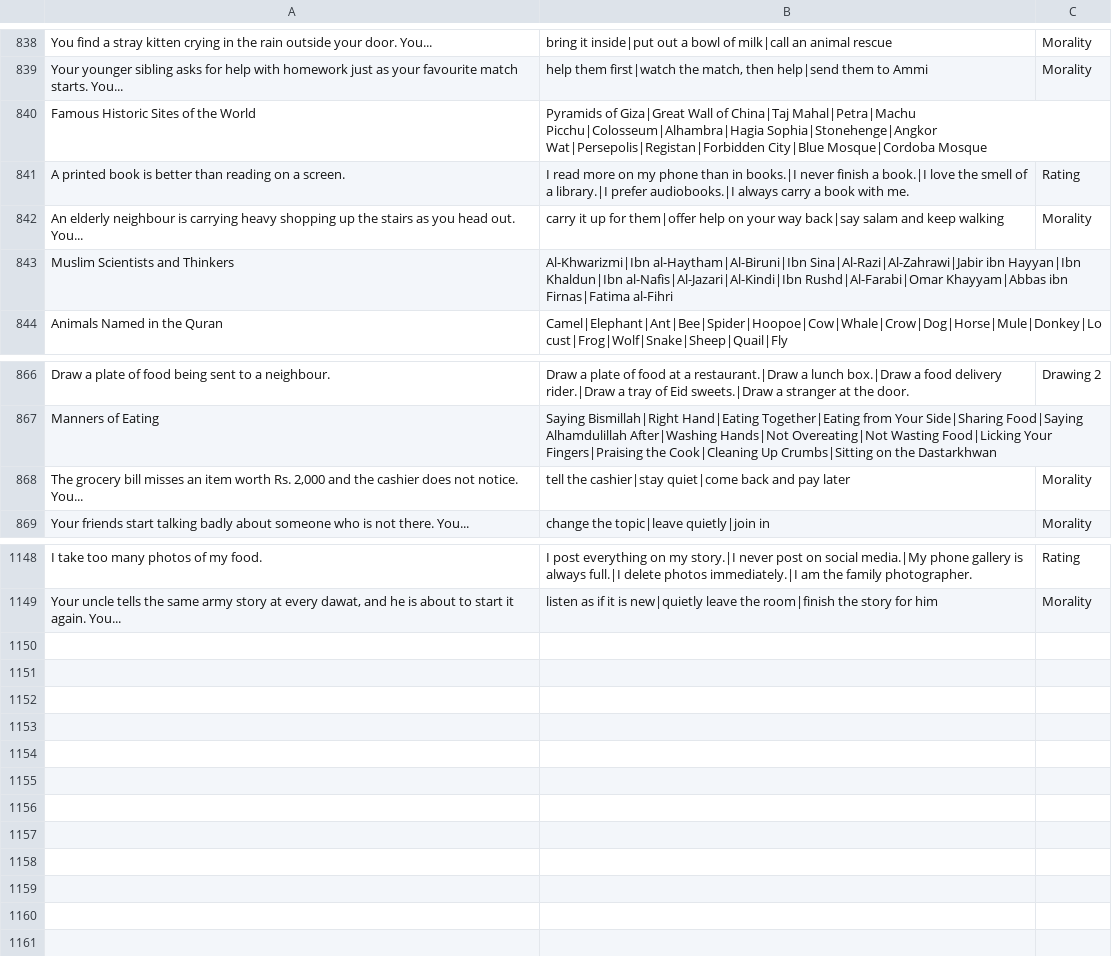
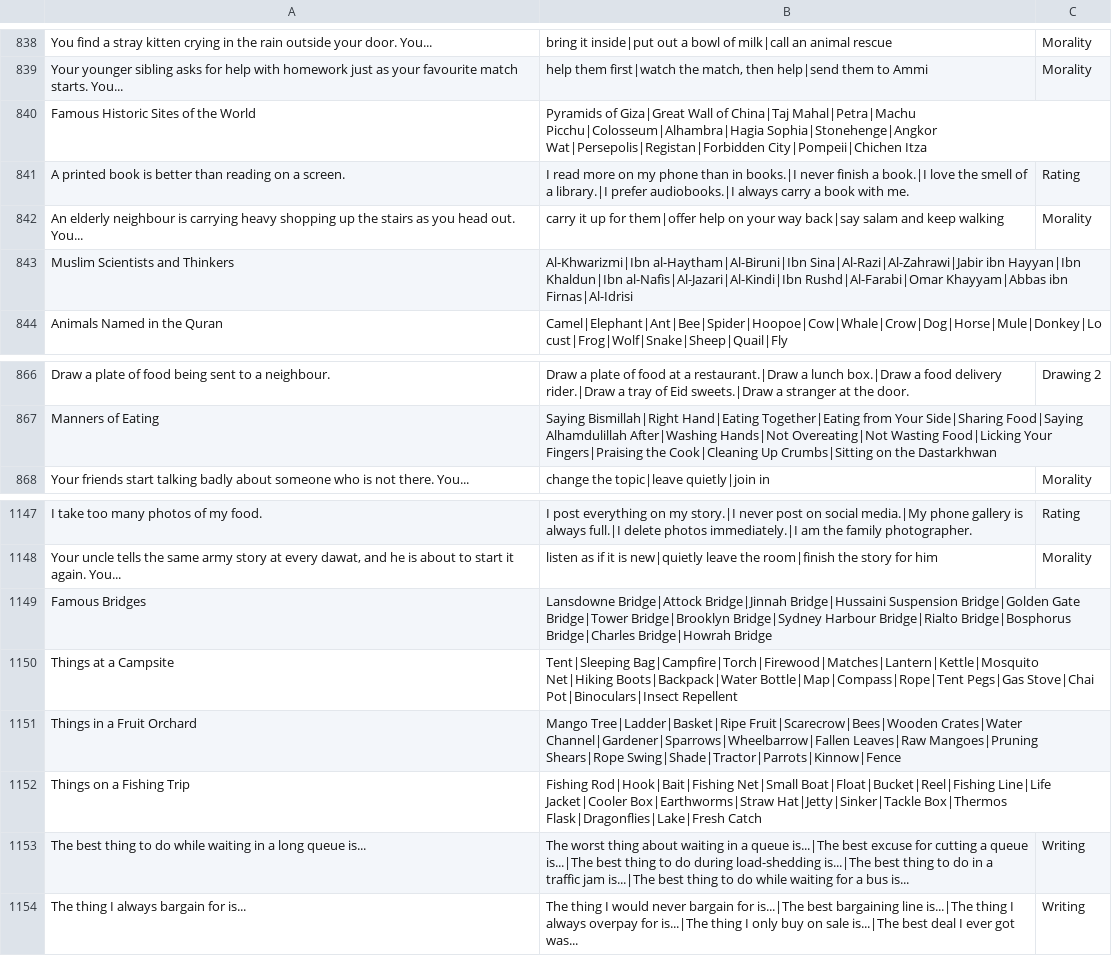
Before and after one commit to theshabab/jorbox, a CSV file: data/seed/data/game3.csv, drawn as a sheet; only a part is shown, gaps mark what is left out.

```diff
--- a/data/seed/data/game3.csv
+++ b/data/seed/data/game3.csv
@@ -839,6 +839,6 @@ You find a stray kitten crying in the rain outside your door. You...,bring it in
 Your younger sibling asks for help with homework just as your favourite match starts. You...,"help them first|watch the match, then help|send them to Ammi",Morality
-Famous Historic Sites of the World,Pyramids of Giza|Great Wall of China|Taj Mahal|Petra|Machu Picchu|Colosseum|Alhambra|Hagia Sophia|Stonehenge|Angkor Wat|Persepolis|Registan|Forbidden City|Blue Mosque|Cordoba Mosque,
+Famous Historic Sites of the World,Pyramids of Giza|Great Wall of China|Taj Mahal|Petra|Machu Picchu|Colosseum|Alhambra|Hagia Sophia|Stonehenge|Angkor Wat|Persepolis|Registan|Forbidden City|Pompeii|Chichen Itza,
 A printed book is better than reading on a screen.,I read more on my phone than in books.|I never finish a book.|I love the smell of a library.|I prefer audiobooks.|I always carry a book with me.,Rating
 An elderly neighbour is carrying heavy shopping up the stairs as you head out. You...,carry it up for them|offer help on your way back|say salam and keep walking,Morality
-Muslim Scientists and Thinkers,Al-Khwarizmi|Ibn al-Haytham|Al-Biruni|Ibn Sina|Al-Razi|Al-Zahrawi|Jabir ibn Hayyan|Ibn Khaldun|Ibn al-Nafis|Al-Jazari|Al-Kindi|Ibn Rushd|Al-Farabi|Omar Khayyam|Abbas ibn Firnas|Fatima al-Fihri,
+Muslim Scientists and Thinkers,Al-Khwarizmi|Ibn al-Haytham|Al-Biruni|Ibn Sina|Al-Razi|Al-Zahrawi|Jabir ibn Hayyan|Ibn Khaldun|Ibn al-Nafis|Al-Jazari|Al-Kindi|Ibn Rushd|Al-Farabi|Omar Khayyam|Abbas ibn Firnas|Al-Idrisi,
 Animals Named in the Quran,Camel|Elephant|Ant|Bee|Spider|Hoopoe|Cow|Whale|Crow|Dog|Horse|Mule|Donkey|Locust|Frog|Wolf|Snake|Sheep|Quail|Fly,
@@ -867,3 +867,2 @@ Draw a plate of food being sent to a neighbour.,Draw a plate of food at a restau
 Manners of Eating,Saying Bismillah|Right Hand|Eating Together|Eating from Your Side|Sharing Food|Saying Alhamdulillah After|Washing Hands|Not Overeating|Not Wasting Food|Licking Your Fingers|Praising the Cook|Cleaning Up Crumbs|Sitting on the Dastarkhwan,
-"The grocery bill misses an item worth Rs. 2,000 and the cashier does not notice. You...",tell the cashier|stay quiet|come back and pay later,Morality
 Your friends start talking badly about someone who is not there. You...,change the topic|leave quietly|join in,Morality
@@ -1149 +1148,7 @@ I take too many photos of my food.,I post everything on my story.|I never post o
 "Your uncle tells the same army story at every dawat, and he is about to start it again. You...",listen as if it is new|quietly leave the room|finish the story for him,Morality
+Famous Bridges,Lansdowne Bridge|Attock Bridge|Jinnah Bridge|Hussaini Suspension Bridge|Golden Gate Bridge|Tower Bridge|Brooklyn Bridge|Sydney Harbour Bridge|Rialto Bridge|Bosphorus Bridge|Charles Bridge|Howrah Bridge,
+Things at a Campsite,Tent|Sleeping Bag|Campfire|Torch|Firewood|Matches|Lantern|Kettle|Mosquito Net|Hiking Boots|Backpack|Water Bottle|Map|Compass|Rope|Tent Pegs|Gas Stove|Chai Pot|Binoculars|Insect Repellent,
+Things in a Fruit Orchard,Mango Tree|Ladder|Basket|Ripe Fruit|Scarecrow|Bees|Wooden Crates|Water Channel|Gardener|Sparrows|Wheelbarrow|Fallen Leaves|Raw Mangoes|Pruning Shears|Rope Swing|Shade|Tractor|Parrots|Kinnow|Fence,
+Things on a Fishing Trip,Fishing Rod|Hook|Bait|Fishing Net|Small Boat|Float|Bucket|Reel|Fishing Line|Life Jacket|Cooler Box|Earthworms|Straw Hat|Jetty|Sinker|Tackle Box|Thermos Flask|Dragonflies|Lake|Fresh Catch,
+The best thing to do while waiting in a long queue is...,The worst thing about waiting in a queue is...|The best excuse for cutting a queue is...|The best thing to do during load-shedding is...|The best thing to do in a traffic jam is...|The best thing to do while waiting for a bus is...,Writing
+The thing I always bargain for is...,The thing I would never bargain for is...|The best bargaining line is...|The thing I always overpay for is...|The thing I only buy on sale is...|The best deal I ever got was...,Writing
```
Also changed, not shown: data/seed/data/game15.csv, data/seed/data/game4.csv, 5 other files.
